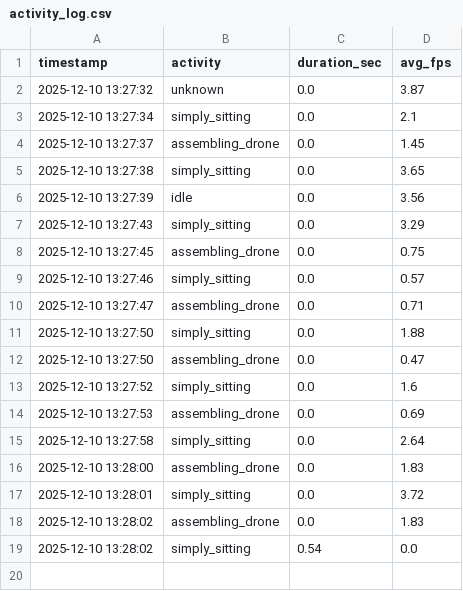
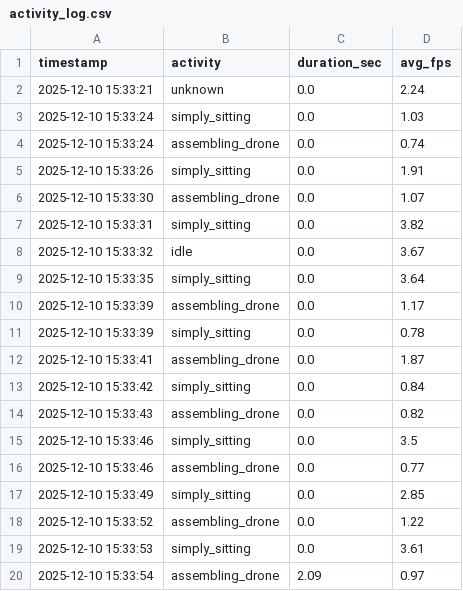
Before and after one commit to mohammed1916/behavior_tracking, a CSV file: backend/scripts/mediapipe_vlm/activity_log.csv, drawn as a sheet.

```diff
--- a/backend/scripts/mediapipe_vlm/activity_log.csv
+++ b/backend/scripts/mediapipe_vlm/activity_log.csv
@@ -1,19 +1,20 @@
 timestamp,activity,duration_sec,avg_fps
-2025-12-10 13:27:32,unknown,0.0,3.87
-2025-12-10 13:27:34,simply_sitting,0.0,2.1
-2025-12-10 13:27:37,assembling_drone,0.0,1.45
-2025-12-10 13:27:38,simply_sitting,0.0,3.65
-2025-12-10 13:27:39,idle,0.0,3.56
-2025-12-10 13:27:43,simply_sitting,0.0,3.29
-2025-12-10 13:27:45,assembling_drone,0.0,0.75
-2025-12-10 13:27:46,simply_sitting,0.0,0.57
-2025-12-10 13:27:47,assembling_drone,0.0,0.71
-2025-12-10 13:27:50,simply_sitting,0.0,1.88
-2025-12-10 13:27:50,assembling_drone,0.0,0.47
-2025-12-10 13:27:52,simply_sitting,0.0,1.6
-2025-12-10 13:27:53,assembling_drone,0.0,0.69
-2025-12-10 13:27:58,simply_sitting,0.0,2.64
-2025-12-10 13:28:00,assembling_drone,0.0,1.83
-2025-12-10 13:28:01,simply_sitting,0.0,3.72
-2025-12-10 13:28:02,assembling_drone,0.0,1.83
-2025-12-10 13:28:02,simply_sitting,0.54,0.0
+2025-12-10 15:33:21,unknown,0.0,2.24
+2025-12-10 15:33:24,simply_sitting,0.0,1.03
+2025-12-10 15:33:24,assembling_drone,0.0,0.74
+2025-12-10 15:33:26,simply_sitting,0.0,1.91
+2025-12-10 15:33:30,assembling_drone,0.0,1.07
+2025-12-10 15:33:31,simply_sitting,0.0,3.82
+2025-12-10 15:33:32,idle,0.0,3.67
+2025-12-10 15:33:35,simply_sitting,0.0,3.64
+2025-12-10 15:33:39,assembling_drone,0.0,1.17
+2025-12-10 15:33:39,simply_sitting,0.0,0.78
+2025-12-10 15:33:41,assembling_drone,0.0,1.87
+2025-12-10 15:33:42,simply_sitting,0.0,0.84
+2025-12-10 15:33:43,assembling_drone,0.0,0.82
+2025-12-10 15:33:46,simply_sitting,0.0,3.5
+2025-12-10 15:33:46,assembling_drone,0.0,0.77
+2025-12-10 15:33:49,simply_sitting,0.0,2.85
+2025-12-10 15:33:52,assembling_drone,0.0,1.22
+2025-12-10 15:33:53,simply_sitting,0.0,3.61
+2025-12-10 15:33:54,assembling_drone,2.09,0.97
```
Also changed, not shown: 5 other files.
